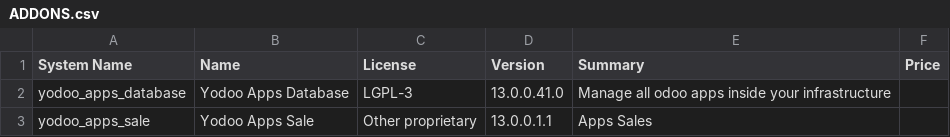
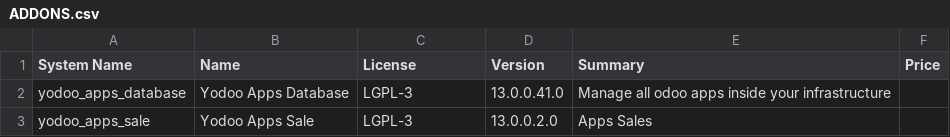
Before and after one commit to crnd-inc/yodoo-apps-database, a CSV file: ADDONS.csv, drawn as a sheet.

```diff
--- a/ADDONS.csv
+++ b/ADDONS.csv
@@ -2,2 +2,2 @@
 "yodoo_apps_database","Yodoo Apps Database","LGPL-3","13.0.0.41.0","Manage all odoo apps inside your infrastructure","",
-"yodoo_apps_sale","Yodoo Apps Sale","Other proprietary","13.0.0.1.1","Apps Sales","",
+"yodoo_apps_sale","Yodoo Apps Sale","LGPL-3","13.0.0.2.0","Apps Sales","",
```
Also changed, not shown: 1 other file.
